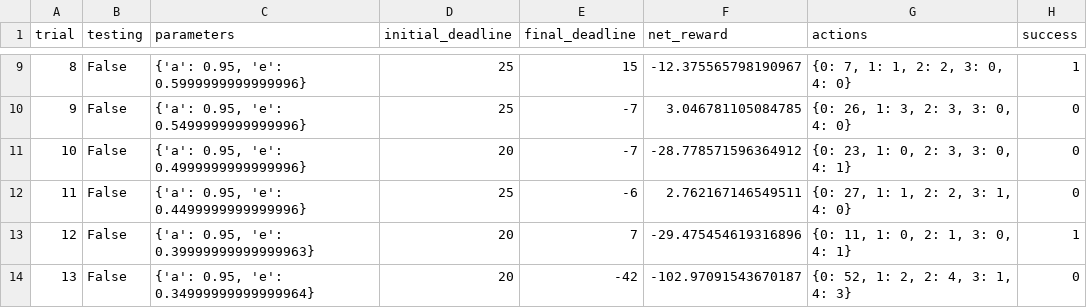
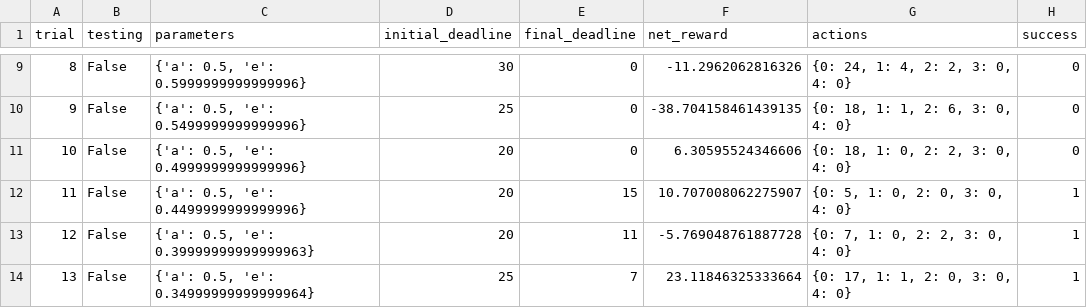
Before and after one commit to manjugoudreddy/machinelearning, a CSV file: smartcab/logs/sim_default-learning.csv, drawn as a sheet; only a part is shown, gaps mark what is left out; the diff covers the shown part only.

```diff
--- a/smartcab/logs/sim_default-learning.csv
+++ b/smartcab/logs/sim_default-learning.csv
@@ -9,6 +9,6 @@ trial,testing,parameters,initial_deadline,final_deadline,net_reward,actions,succ
-8,False,"{'a': 0.95, 'e': 0.5999999999999996}",25,15,-12.375565798190967,"{0: 7, 1: 1, 2: 2, 3: 0, 4: 0}",1
-9,False,"{'a': 0.95, 'e': 0.5499999999999996}",25,-7,3.046781105084785,"{0: 26, 1: 3, 2: 3, 3: 0, 4: 0}",0
-10,False,"{'a': 0.95, 'e': 0.4999999999999996}",20,-7,-28.778571596364912,"{0: 23, 1: 0, 2: 3, 3: 0, 4: 1}",0
-11,False,"{'a': 0.95, 'e': 0.4499999999999996}",25,-6,2.762167146549511,"{0: 27, 1: 1, 2: 2, 3: 1, 4: 0}",0
-12,False,"{'a': 0.95, 'e': 0.39999999999999963}",20,7,-29.475454619316896,"{0: 11, 1: 0, 2: 1, 3: 0, 4: 1}",1
-13,False,"{'a': 0.95, 'e': 0.34999999999999964}",20,-42,-102.97091543670187,"{0: 52, 1: 2, 2: 4, 3: 1, 4: 3}",0
+8,False,"{'a': 0.5, 'e': 0.5999999999999996}",30,0,-11.2962062816326,"{0: 24, 1: 4, 2: 2, 3: 0, 4: 0}",0
+9,False,"{'a': 0.5, 'e': 0.5499999999999996}",25,0,-38.704158461439135,"{0: 18, 1: 1, 2: 6, 3: 0, 4: 0}",0
+10,False,"{'a': 0.5, 'e': 0.4999999999999996}",20,0,6.30595524346606,"{0: 18, 1: 0, 2: 2, 3: 0, 4: 0}",0
+11,False,"{'a': 0.5, 'e': 0.4499999999999996}",20,15,10.707008062275907,"{0: 5, 1: 0, 2: 0, 3: 0, 4: 0}",1
+12,False,"{'a': 0.5, 'e': 0.39999999999999963}",20,11,-5.769048761887728,"{0: 7, 1: 0, 2: 2, 3: 0, 4: 0}",1
+13,False,"{'a': 0.5, 'e': 0.34999999999999964}",25,7,23.11846325333664,"{0: 17, 1: 1, 2: 0, 3: 0, 4: 0}",1
```
Also changed, not shown: 106 edited cells elsewhere in this file, smartcab/logs/sim_improved-learning.csv, 5 other files.
